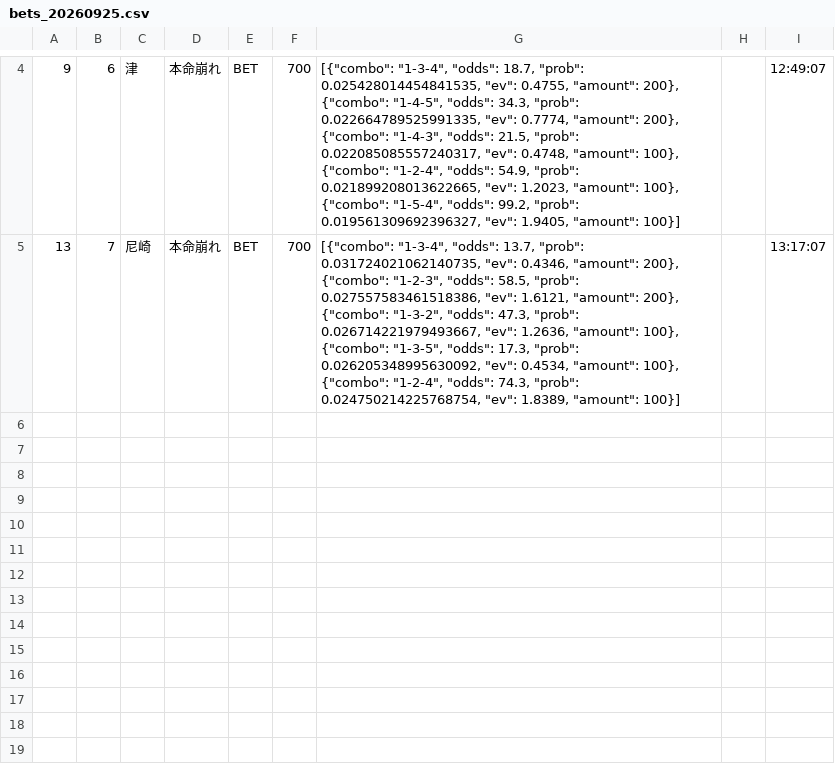
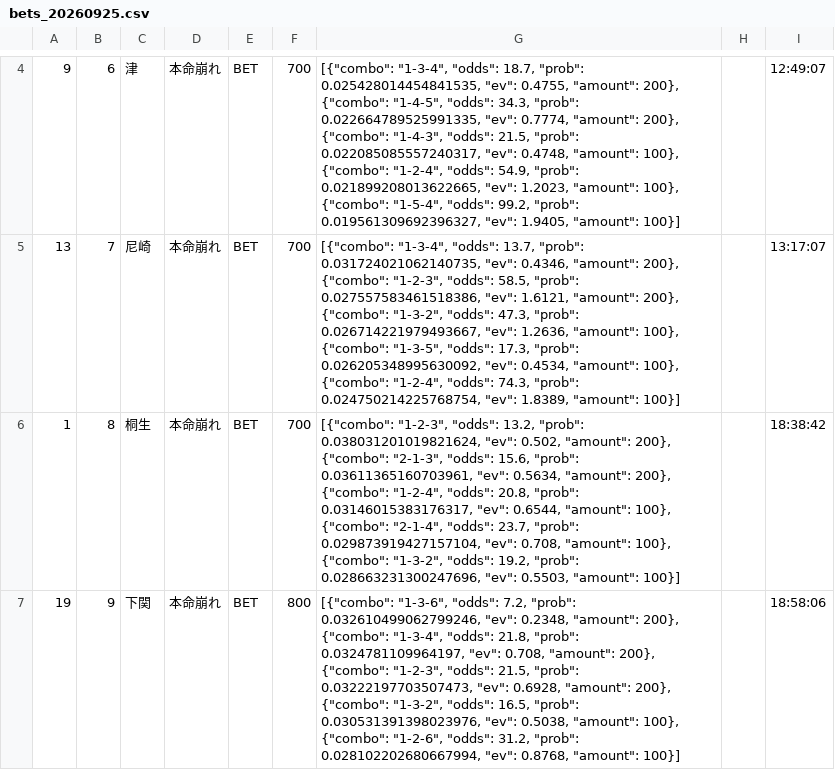
Before and after one commit to exnull0511-create/boatrace_ai, a CSV file: data/bets_20260925.csv, drawn as a sheet; only a part is shown, gaps mark what is left out.

Commit message:
data: 20260925 afternoon

```diff
--- a/data/bets_20260925.csv
+++ b/data/bets_20260925.csv
@@ -5 +5,3 @@
 13,7,尼崎,本命崩れ,BET,700,"[{""combo"": ""1-3-4"", ""odds"": 13.7, ""prob"": 0.031724021062140735, ""ev"": 0.4346, ""amount"": 200}, {""combo"": ""1-2-3"", ""odds"": 58.5, ""prob"": 0.027557583461518386, ""ev"": 1.6121, ""amount"": 200}, {""combo"": ""1-3-2"", ""odds"": 47.3, ""prob"": 0.026714221979493667, ""ev"": 1.2636, ""amount"": 100}, {""combo"": ""1-3-5"", ""odds"": 17.3, ""prob"": 0.026205348995630092, ""ev"": 0.4534, ""amount"": 100}, {""combo"": ""1-2-4"", ""odds"": 74.3, ""prob"": 0.024750214225768754, ""ev"": 1.8389, ""amount"": 100}]",,13:17:07
+1,8,桐生,本命崩れ,BET,700,"[{""combo"": ""1-2-3"", ""odds"": 13.2, ""prob"": 0.038031201019821624, ""ev"": 0.502, ""amount"": 200}, {""combo"": ""2-1-3"", ""odds"": 15.6, ""prob"": 0.03611365160703961, ""ev"": 0.5634, ""amount"": 200}, {""combo"": ""1-2-4"", ""odds"": 20.8, ""prob"": 0.03146015383176317, ""ev"": 0.6544, ""amount"": 100}, {""combo"": ""2-1-4"", ""odds"": 23.7, ""prob"": 0.029873919427157104, ""ev"": 0.708, ""amount"": 100}, {""combo"": ""1-3-2"", ""odds"": 19.2, ""prob"": 0.028663231300247696, ""ev"": 0.5503, ""amount"": 100}]",,18:38:42
+19,9,下関,本命崩れ,BET,800,"[{""combo"": ""1-3-6"", ""odds"": 7.2, ""prob"": 0.032610499062799246, ""ev"": 0.2348, ""amount"": 200}, {""combo"": ""1-3-4"", ""odds"": 21.8, ""prob"": 0.0324781109964197, ""ev"": 0.708, ""amount"": 200}, {""combo"": ""1-2-3"", ""odds"": 21.5, ""prob"": 0.03222197703507473, ""ev"": 0.6928, ""amount"": 200}, {""combo"": ""1-3-2"", ""odds"": 16.5, ""prob"": 0.030531391398023976, ""ev"": 0.5038, ""amount"": 100}, {""combo"": ""1-2-6"", ""odds"": 31.2, ""prob"": 0.028102202680667994, ""ev"": 0.8768, ""amount"": 100}]",,18:58:06
```
Also changed, not shown: 1 other file.
